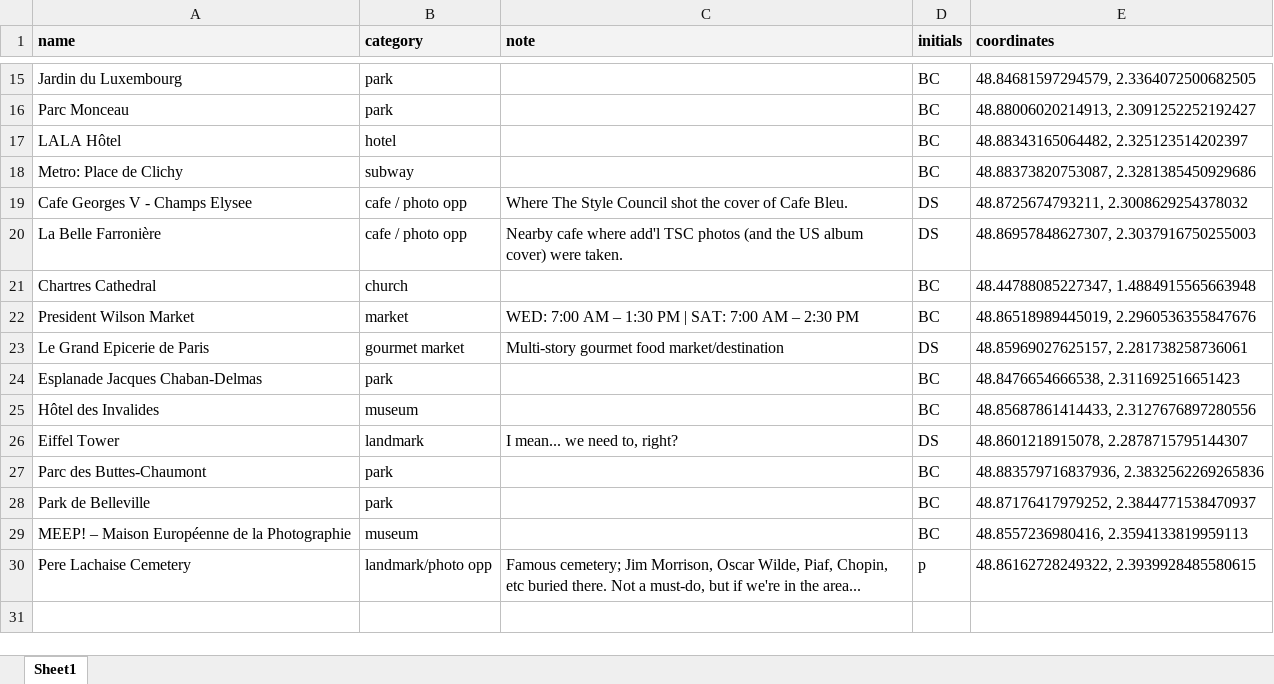
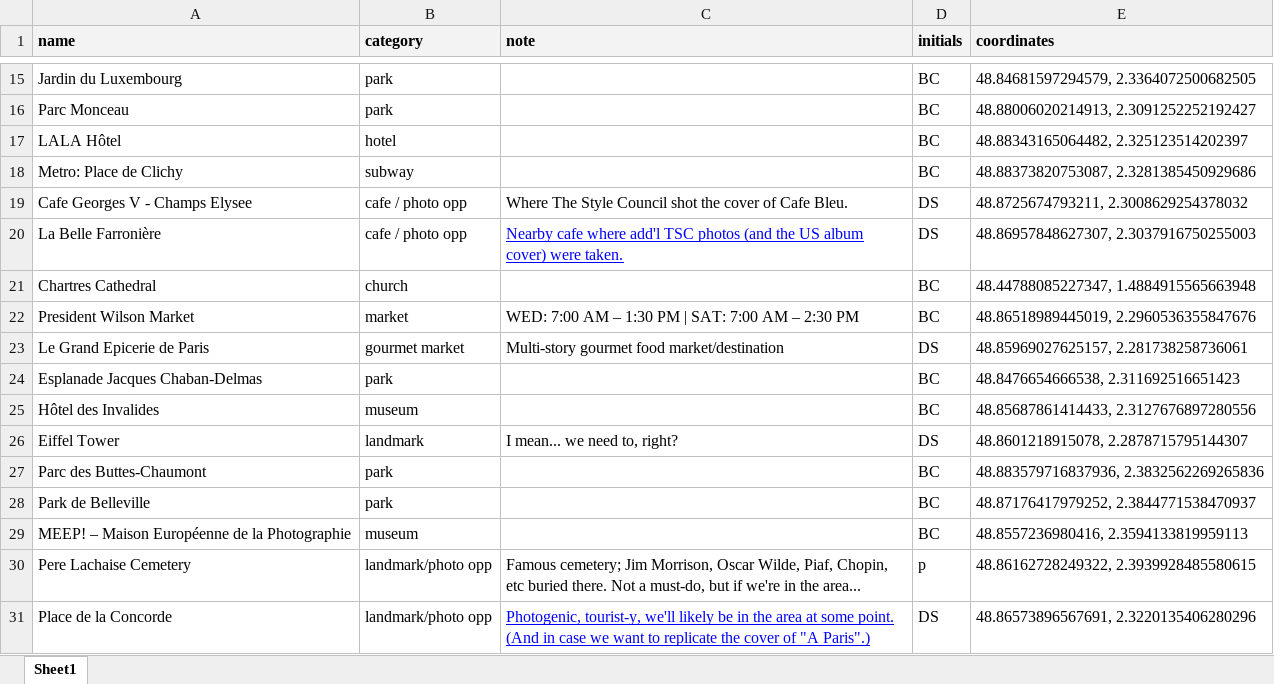
Before and after one commit to comstock/paris, an Excel workbook: Paris.xlsx, sheet Sheet1, drawn as a sheet; only a part is shown, gaps mark what is left out; values as stored, in another font and other column widths than the file's, no borders; charts and pictures not drawn; the diff names each change by its address in the sheet, - before the commit and + after, or states it on an @@ line.

```diff
--- a/Paris.xlsx (sheet Sheet1)
+++ b/Paris.xlsx (sheet Sheet1)
@@ C20 underline: off → on, text colour: black → #0000FF @@
+row 31: Place de la Concorde | landmark/photo opp | Photogenic, tourist-y, we'll likely be in the area at some point. (And in case we want to replicate the cover of "A Paris".) | DS | 48.86573896567691, 2.3220135406280296
```
Also changed, not shown: 3 other files.
